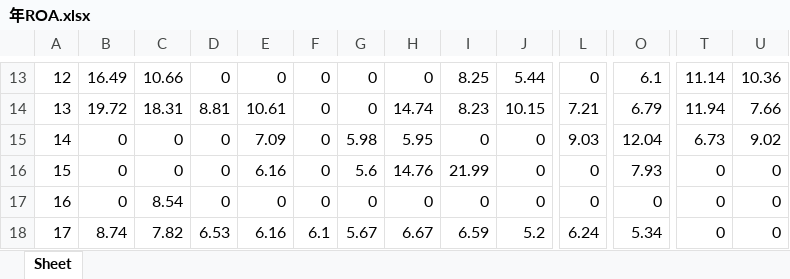
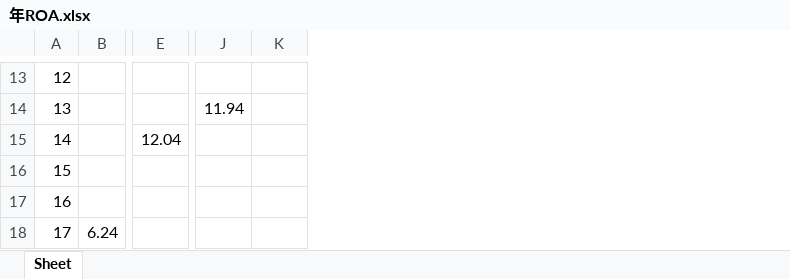
Before and after one commit to cw-87-tw/PassionProject, an Excel workbook: results/年ROA.xlsx, sheet Sheet, drawn as a sheet; only a part is shown, gaps mark what is left out; values as stored, in another font and other column widths than the file's, no borders; removed rows and columns are numbered as before the commit, all else as after; the diff covers the shown part only; the diff names each change by its address in the sheet, - before the commit and + after, or states it on an @@ line.

```diff
--- a/results/年ROA.xlsx (sheet Sheet)
+++ b/results/年ROA.xlsx (sheet Sheet)
-column B, rows 13-18: 16.49 | 19.72 | 0 | 0 | 0 | 8.74
-column C, rows 13-18: 10.66 | 18.31 | 0 | 0 | 8.54 | 7.82
-column D, rows 13-18: 0 | 8.81 | 0 | 0 | 0 | 6.53
-column E, rows 13-18: 0 | 10.61 | 7.09 | 6.16 | 0 | 6.16
-column F, rows 13-18: 0 | 0 | 0 | 0 | 0 | 6.1
-column G, rows 13-18: 0 | 0 | 5.98 | 5.6 | 0 | 5.67
-column H, rows 13-18: 0 | 14.74 | 5.95 | 14.76 | 0 | 6.67
-column I, rows 13-18: 8.25 | 8.23 | 0 | 21.99 | 0 | 6.59
-column J, rows 13-18: 5.44 | 10.15 | 0 | 0 | 0 | 5.2
-B13: 0
+B13: (empty)
-E13: 6.1
+E13: (empty)
-J13: 11.14
+J13: (empty)
-K13: 10.36
+K13: (empty)
-B14: 7.21
+B14: (empty)
-E14: 6.79
+E14: (empty)
-K14: 7.66
+K14: (empty)
-B15: 9.03
+B15: (empty)
-J15: 6.73
+J15: (empty)
-K15: 9.02
+K15: (empty)
-B16:B17: 0
+B16:B17: (empty)
-E16: 7.93
+E16: (empty)
-J16:J18: 0
+J16:J18: (empty)
-K16:K18: 0
+K16:K18: (empty)
-E17: 0
+E17: (empty)
-E18: 5.34
+E18: (empty)
```
Also changed, not shown: 1 removed column and 696 edited cells elsewhere in this sheet, 1 other file.
